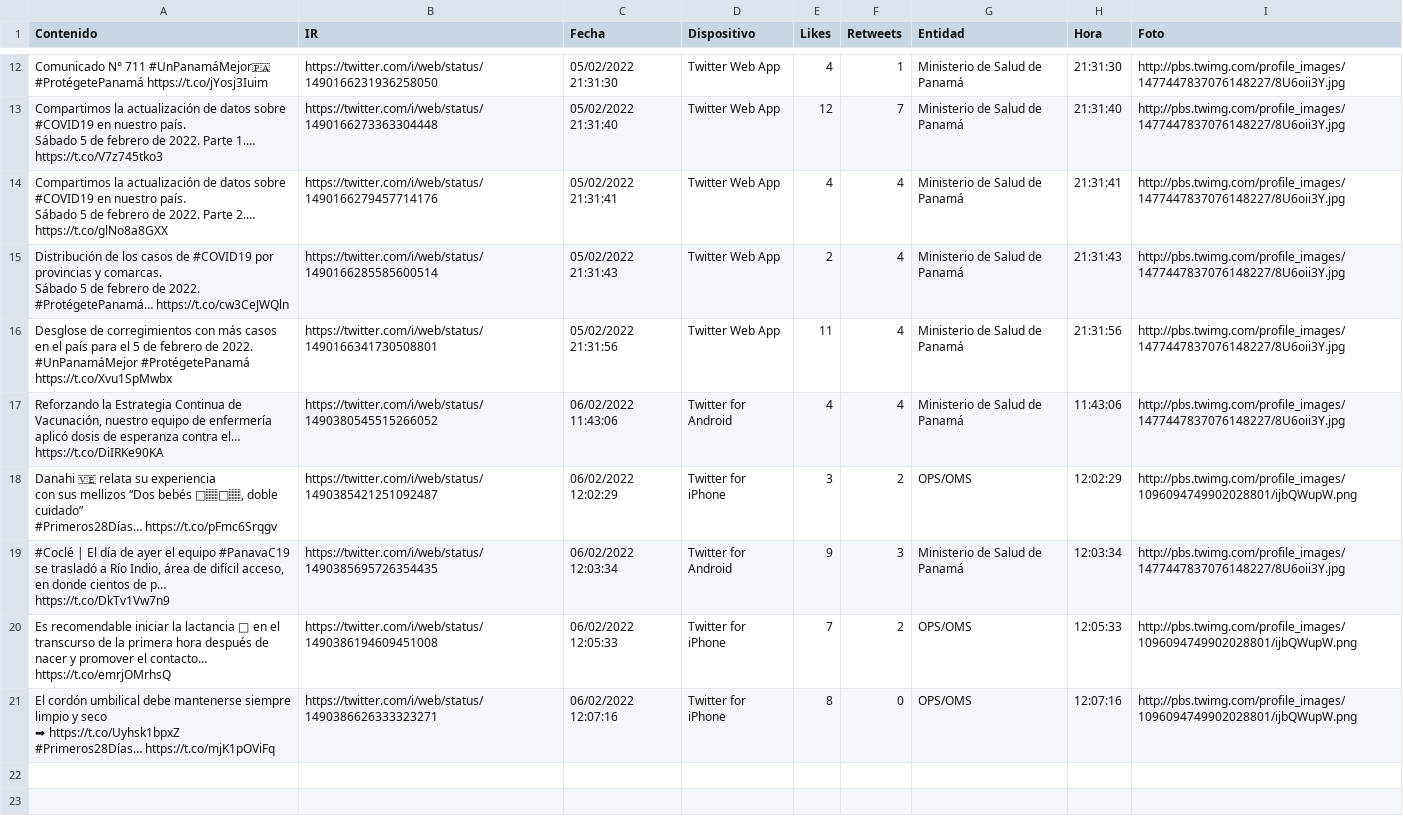
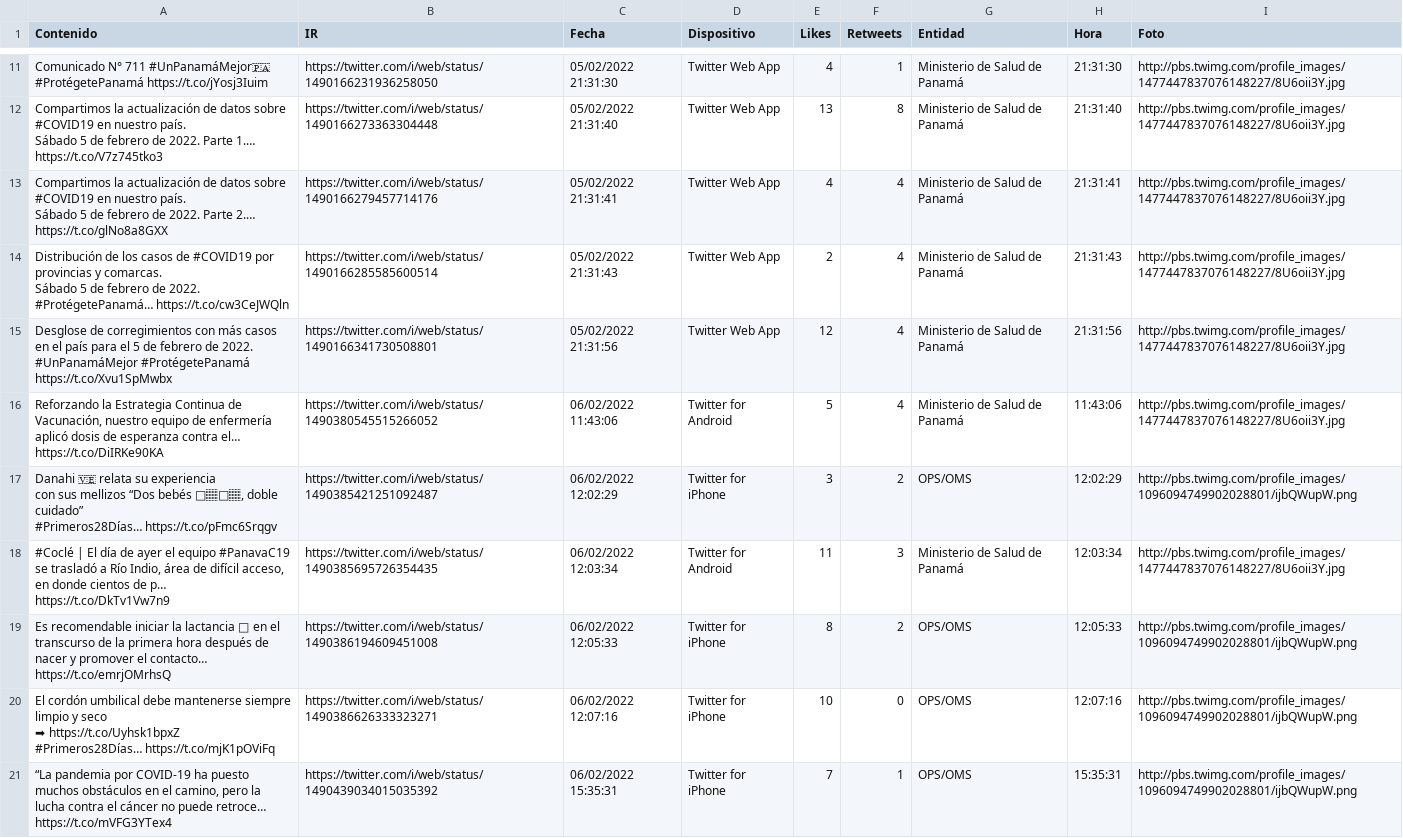
Before and after one commit to Sud-Austral/Datos_Panama, a CSV file: tweeter/tweeter.csv, drawn as a sheet; only a part is shown, gaps mark what is left out; addresses are those after the commit; the diff covers the shown part only; the diff names each change by its address in the sheet, - before the commit and + after, or states it on an @@ line.

Commit message:
Update automatico via Actualizar 02-06-2022 22-31-07

```diff
--- a/tweeter/tweeter.csv
+++ b/tweeter/tweeter.csv
-E12 (Likes): 12
+E12 (Likes): 13
-F12 (Retweets): 7
+F12 (Retweets): 8
-E15 (Likes): 11
+E15 (Likes): 12
-E16 (Likes): 4
+E16 (Likes): 5
-E18 (Likes): 9
+E18 (Likes): 11
-E19 (Likes): 7
+E19 (Likes): 8
-E20 (Likes): 8
+E20 (Likes): 10
+row 21: “La pandemia por COVID-19 ha puesto muchos obstáculos en el camino, pero la lucha contra el cáncer no puede retroce… https://t.co/mVFG3YTex4 | https://twitter.com/i/web/status/1490439034015035392 | 06/02/2022 15:35:31 | Twitter for iPhone | 7 | 1 | OPS/OMS | 15:35:31 | http://pbs.twimg.com/profile_images/1096094749902028801/ijbQWupW.png
```
Also changed, not shown: 1 removed row and 6 edited cells elsewhere in this file.
